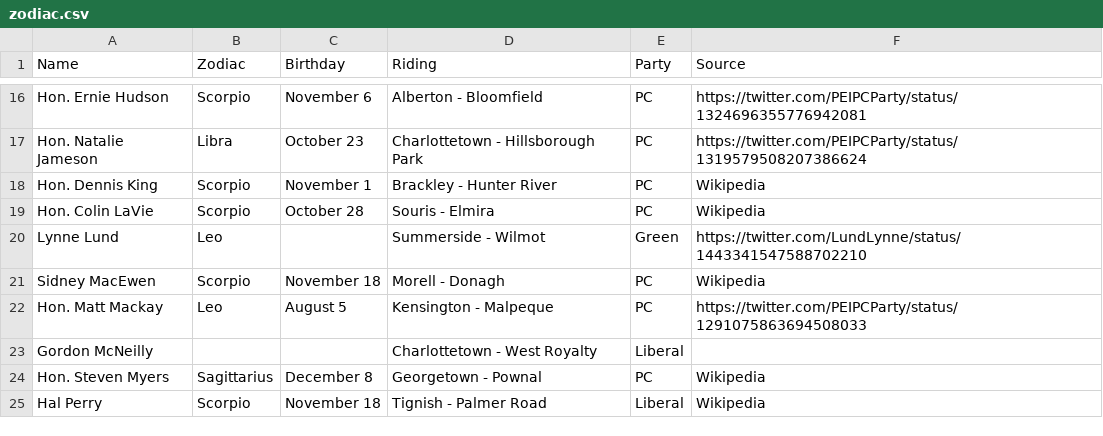
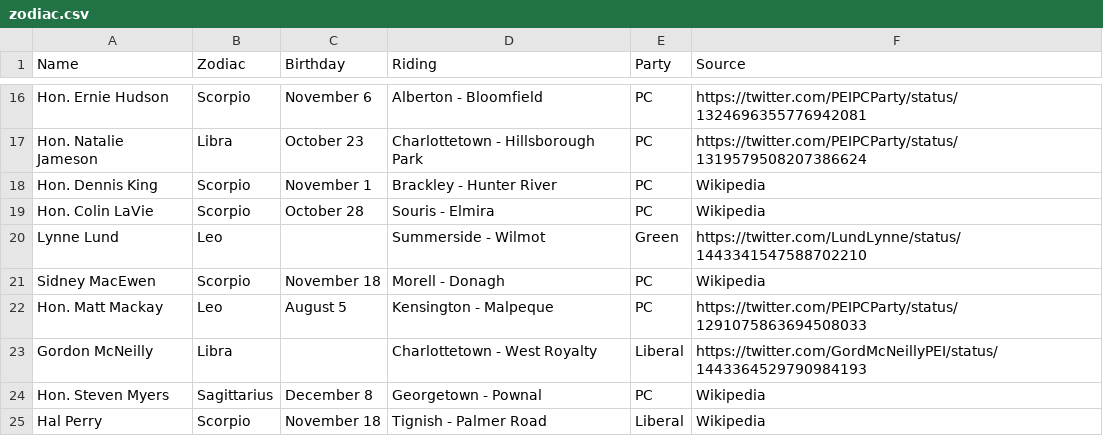
Before and after one commit to codetojoy/PrinceEdwardIsland, a CSV file: pei-poli-zodiac/zodiac.csv, drawn as a sheet; only a part is shown, gaps mark what is left out.

Commit message:
added Gord McNeilly

```diff
--- a/pei-poli-zodiac/zodiac.csv
+++ b/pei-poli-zodiac/zodiac.csv
@@ -22,3 +22,3 @@
 "Hon. Matt Mackay","Leo","August 5","Kensington - Malpeque","PC","https://twitter.com/PEIPCParty/status/1291075863694508033"
-"Gordon McNeilly","","","Charlottetown - West Royalty","Liberal",""
+"Gordon McNeilly","Libra","","Charlottetown - West Royalty","Liberal","https://twitter.com/GordMcNeillyPEI/status/1443364529790984193"
 "Hon. Steven Myers","Sagittarius","December 8","Georgetown - Pownal","PC","Wikipedia"
```
Also changed, not shown: 1 other file.
